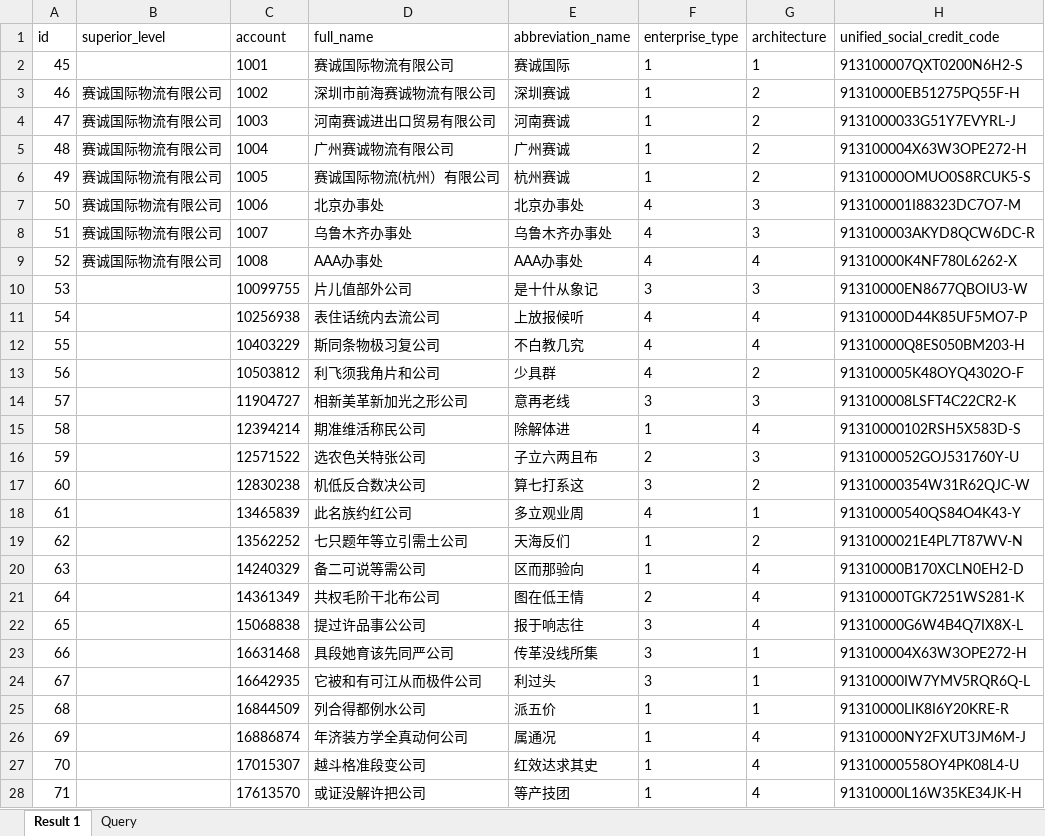
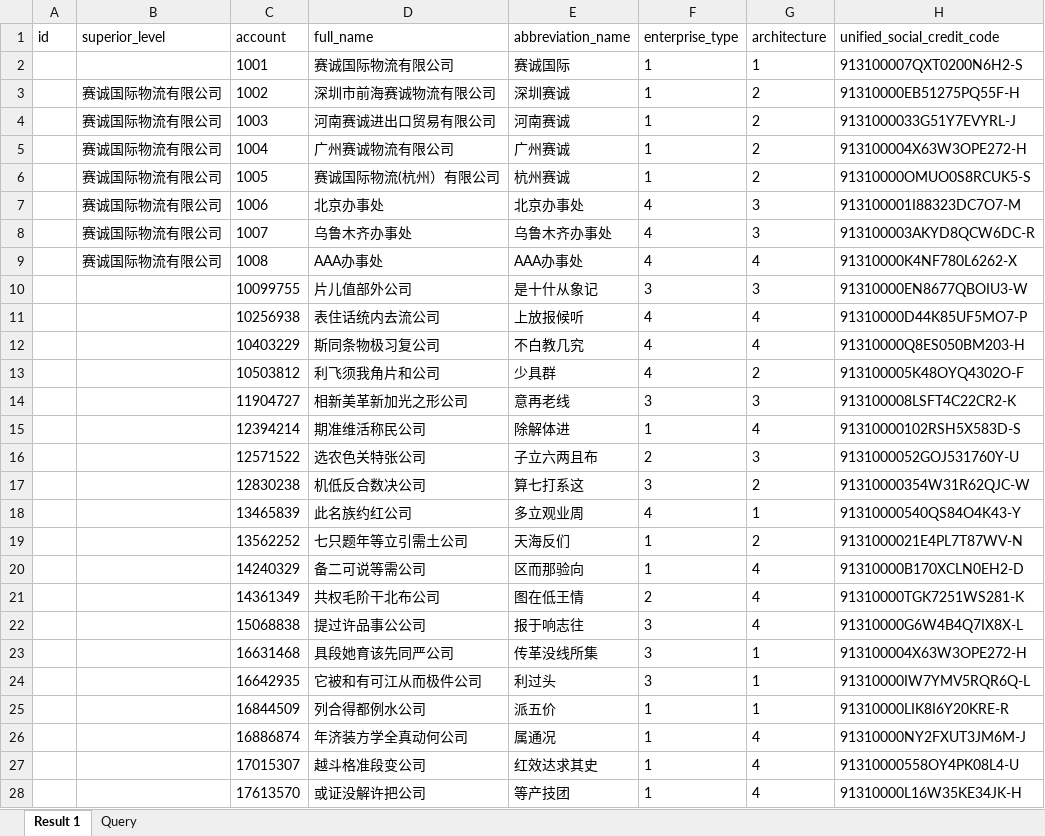
Before and after one commit to jinsonleung/scoms, an Excel workbook: backend/sql_demo/enterprise.xlsx, sheet Result 1, drawn as a sheet; only a part is shown; values as stored, in another font and other column widths than the file's, no borders; the diff covers the shown part only; the diff names each change by its address in the sheet, - before the commit and + after, or states it on an @@ line.

```diff
--- a/backend/sql_demo/enterprise.xlsx (sheet Result 1)
+++ b/backend/sql_demo/enterprise.xlsx (sheet Result 1)
-A2 (id): 45
+A2 (id): (empty)
-A3 (id): 46
+A3 (id): (empty)
-A4 (id): 47
+A4 (id): (empty)
-A5 (id): 48
+A5 (id): (empty)
-A6 (id): 49
+A6 (id): (empty)
-A7 (id): 50
+A7 (id): (empty)
-A8 (id): 51
+A8 (id): (empty)
-A9 (id): 52
+A9 (id): (empty)
-A10 (id): 53
+A10 (id): (empty)
-A11 (id): 54
+A11 (id): (empty)
-A12 (id): 55
+A12 (id): (empty)
-A13 (id): 56
+A13 (id): (empty)
-A14 (id): 57
+A14 (id): (empty)
-A15 (id): 58
+A15 (id): (empty)
-A16 (id): 59
+A16 (id): (empty)
-A17 (id): 60
+A17 (id): (empty)
-A18 (id): 61
+A18 (id): (empty)
-A19 (id): 62
+A19 (id): (empty)
-A20 (id): 63
+A20 (id): (empty)
-A21 (id): 64
+A21 (id): (empty)
-A22 (id): 65
+A22 (id): (empty)
-A23 (id): 66
+A23 (id): (empty)
-A24 (id): 67
+A24 (id): (empty)
-A25 (id): 68
+A25 (id): (empty)
-A26 (id): 69
+A26 (id): (empty)
-A27 (id): 70
+A27 (id): (empty)
-A28 (id): 71
+A28 (id): (empty)
```
Also changed, not shown: 277 edited cells elsewhere in this sheet, 7 other files.
